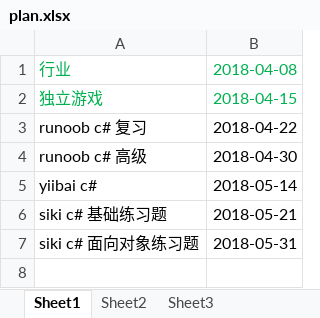
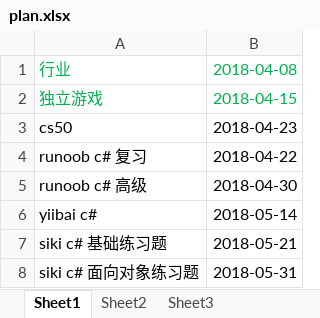
Before and after one commit to Gaolbirdy/VCSharp, an Excel workbook: plan.xlsx, sheet Sheet1, drawn as a sheet; values as stored, in another font and other column widths than the file's, no borders; the diff names each change by its address in the sheet, - before the commit and + after, or states it on an @@ line.

Commit message:
commit

```diff
--- a/plan.xlsx (sheet Sheet1)
+++ b/plan.xlsx (sheet Sheet1)
+row 3: cs50 | 2018-04-23
```
